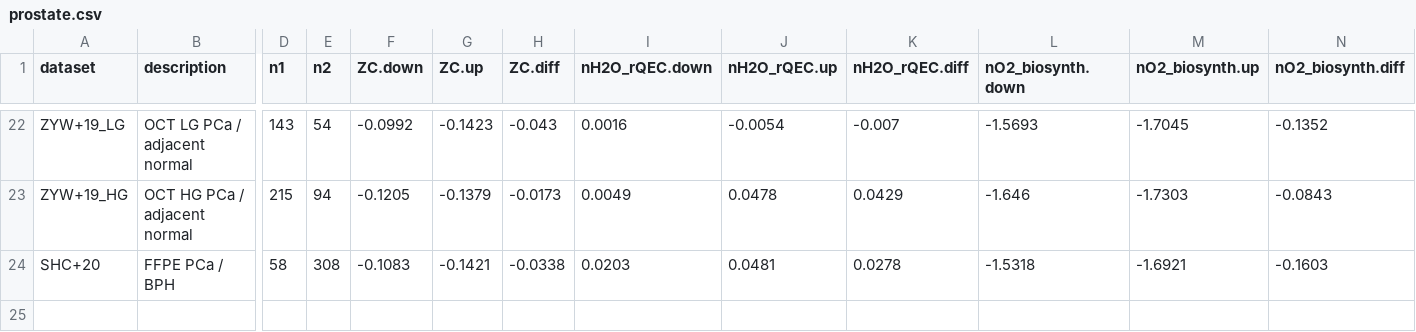
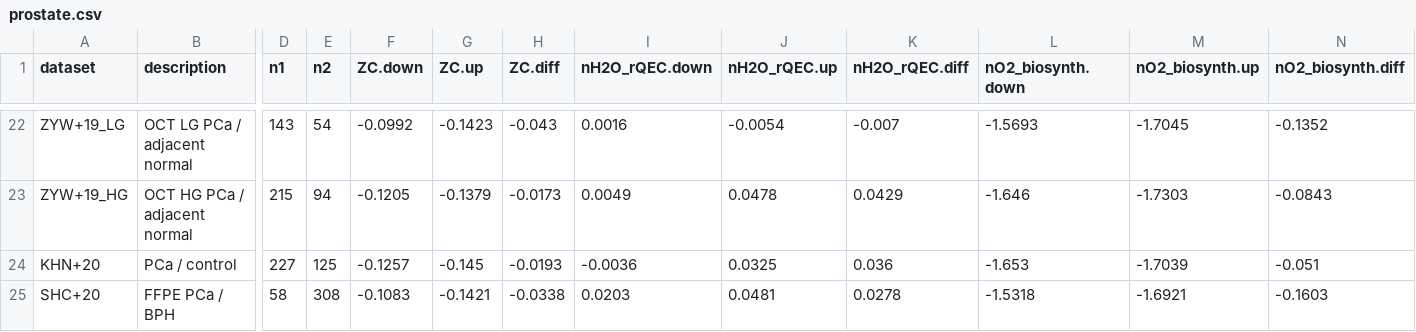
Before and after one commit to jedick/canprot, a CSV file: inst/extdata/vignette_output/prostate.csv, drawn as a sheet; only a part is shown, gaps mark what is left out; rows hold the shown columns only; the diff names each change by its address in the sheet, - before the commit and + after, or states it on an @@ line.

Commit message:
Add prostate/KHN+20

```diff
--- a/inst/extdata/vignette_output/prostate.csv
+++ b/inst/extdata/vignette_output/prostate.csv
+row 24: KHN+20 | PCa / control | 227 | 125 | -0.1257 | -0.145 | -0.0193 | -0.0036 | 0.0325 | 0.036 | -1.653 | -1.7039 | -0.051
```
Also changed, not shown: inst/extdata/protein/uniprot_updates.csv, inst/extdata/vignette_output/liver.csv, 7 other files.
